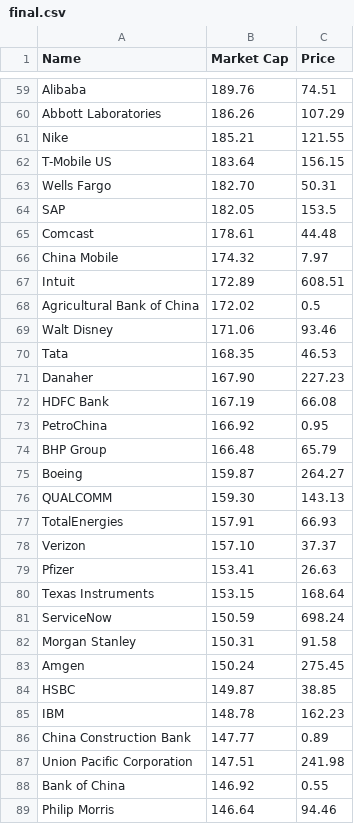
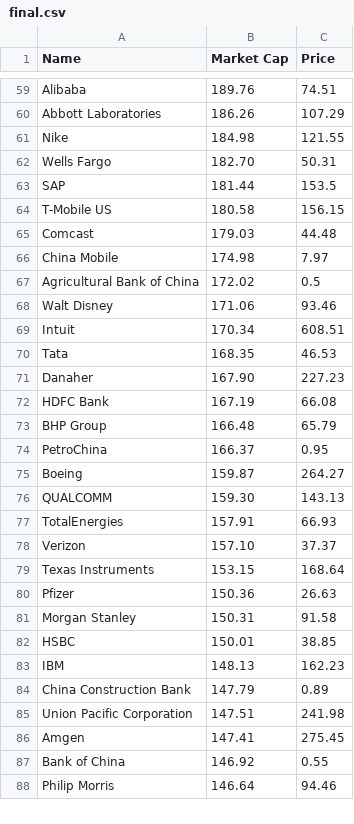
Before and after one commit to bi-cnc/Top_companies_market_cap, a CSV file: final.csv, drawn as a sheet; only a part is shown, gaps mark what is left out; the diff covers the shown part only.

```diff
--- a/final.csv
+++ b/final.csv
@@ -60,11 +60,11 @@ Alibaba,189.76,74.51
 Abbott Laboratories,186.26,107.29
-Nike,185.21,121.55
-T-Mobile US,183.64,156.15
+Nike,184.98,121.55
 Wells Fargo,182.70,50.31
-SAP,182.05,153.5
-Comcast,178.61,44.48
-China Mobile,174.32,7.97
-Intuit,172.89,608.51
+SAP,181.44,153.5
+T-Mobile US,180.58,156.15
+Comcast,179.03,44.48
+China Mobile,174.98,7.97
 Agricultural Bank of China,172.02,0.5
 Walt Disney,171.06,93.46
+Intuit,170.34,608.51
 Tata,168.35,46.53
@@ -72,4 +72,4 @@ Danaher,167.90,227.23
 HDFC Bank,167.19,66.08
-PetroChina,166.92,0.95
 BHP Group,166.48,65.79
+PetroChina,166.37,0.95
 Boeing,159.87,264.27
@@ -78,11 +78,10 @@ TotalEnergies,157.91,66.93
 Verizon,157.10,37.37
-Pfizer,153.41,26.63
 Texas Instruments,153.15,168.64
-ServiceNow,150.59,698.24
+Pfizer,150.36,26.63
 Morgan Stanley,150.31,91.58
-Amgen,150.24,275.45
-HSBC,149.87,38.85
-IBM,148.78,162.23
-China Construction Bank,147.77,0.89
+HSBC,150.01,38.85
+IBM,148.13,162.23
+China Construction Bank,147.79,0.89
 Union Pacific Corporation,147.51,241.98
+Amgen,147.41,275.45
 Bank of China,146.92,0.55
```
Also changed, not shown: 10 added rows, 9 removed rows and 39 edited cells elsewhere in this file.
